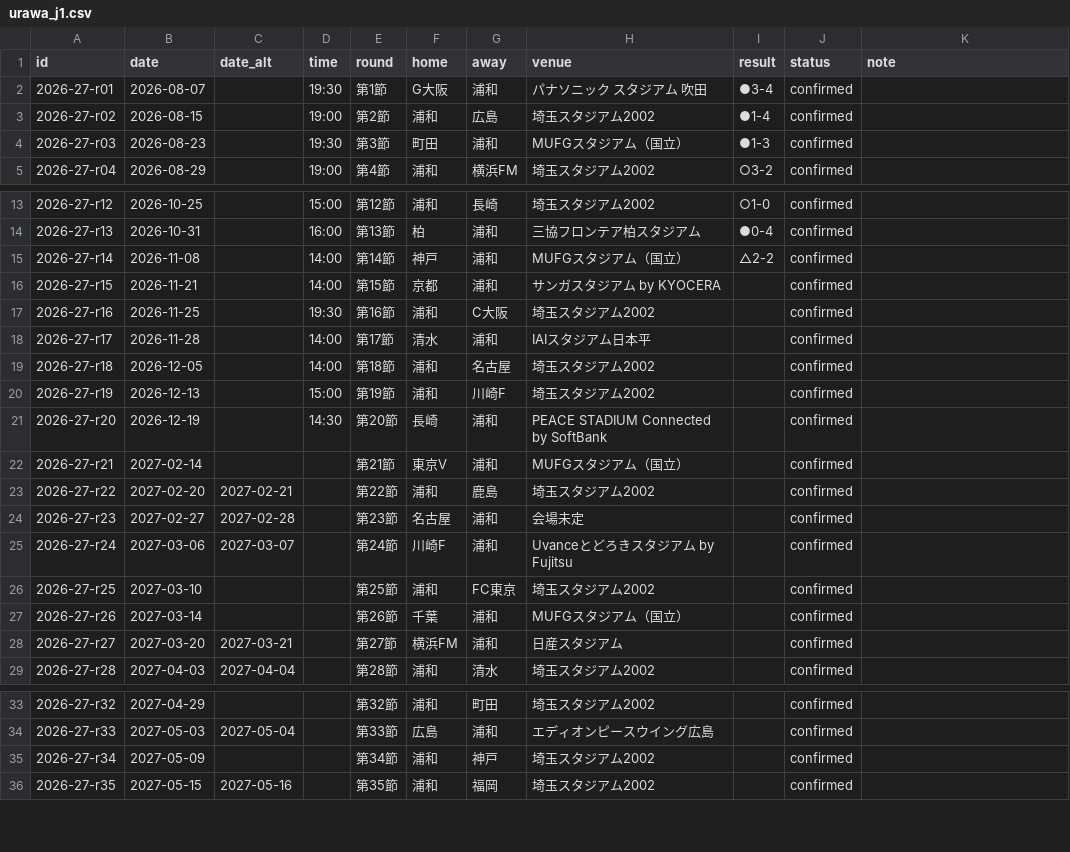
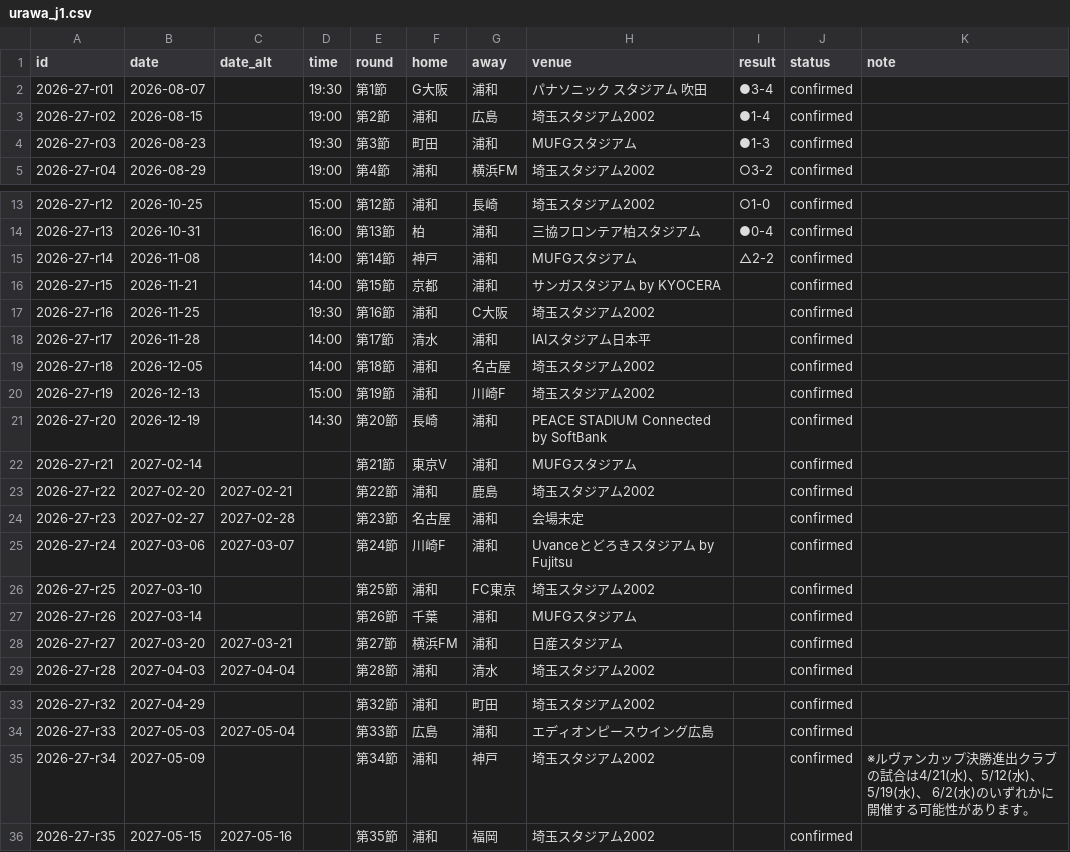
Before and after one commit to yuuya14/my-football-callender, a CSV file: data/urawa_j1.csv, drawn as a sheet; only a part is shown, gaps mark what is left out.

```diff
--- a/data/urawa_j1.csv
+++ b/data/urawa_j1.csv
@@ -3,3 +3,3 @@ id,date,date_alt,time,round,home,away,venue,result,status,note
 2026-27-r02,2026-08-15,,19:00,第2節,浦和,広島,埼玉スタジアム2002,●1-4,confirmed,
-2026-27-r03,2026-08-23,,19:30,第3節,町田,浦和,MUFGスタジアム（国立）,●1-3,confirmed,
+2026-27-r03,2026-08-23,,19:30,第3節,町田,浦和,MUFGスタジアム,●1-3,confirmed,
 2026-27-r04,2026-08-29,,19:00,第4節,浦和,横浜FM,埼玉スタジアム2002,○3-2,confirmed,
@@ -14,3 +14,3 @@ id,date,date_alt,time,round,home,away,venue,result,status,note
 2026-27-r13,2026-10-31,,16:00,第13節,柏,浦和,三協フロンテア柏スタジアム,●0-4,confirmed,
-2026-27-r14,2026-11-08,,14:00,第14節,神戸,浦和,MUFGスタジアム（国立）,△2-2,confirmed,
+2026-27-r14,2026-11-08,,14:00,第14節,神戸,浦和,MUFGスタジアム,△2-2,confirmed,
 2026-27-r15,2026-11-21,,14:00,第15節,京都,浦和,サンガスタジアム by KYOCERA,,confirmed,
@@ -21,3 +21,3 @@ id,date,date_alt,time,round,home,away,venue,result,status,note
 2026-27-r20,2026-12-19,,14:30,第20節,長崎,浦和,PEACE STADIUM Connected by SoftBank,,confirmed,
-2026-27-r21,2027-02-14,,,第21節,東京V,浦和,MUFGスタジアム（国立）,,confirmed,
+2026-27-r21,2027-02-14,,,第21節,東京V,浦和,MUFGスタジアム,,confirmed,
 2026-27-r22,2027-02-20,2027-02-21,,第22節,浦和,鹿島,埼玉スタジアム2002,,confirmed,
@@ -26,3 +26,3 @@ id,date,date_alt,time,round,home,away,venue,result,status,note
 2026-27-r25,2027-03-10,,,第25節,浦和,FC東京,埼玉スタジアム2002,,confirmed,
-2026-27-r26,2027-03-14,,,第26節,千葉,浦和,MUFGスタジアム（国立）,,confirmed,
+2026-27-r26,2027-03-14,,,第26節,千葉,浦和,MUFGスタジアム,,confirmed,
 2026-27-r27,2027-03-20,2027-03-21,,第27節,横浜FM,浦和,日産スタジアム,,confirmed,
@@ -34,3 +34,3 @@ id,date,date_alt,time,round,home,away,venue,result,status,note
 2026-27-r33,2027-05-03,2027-05-04,,第33節,広島,浦和,エディオンピースウイング広島,,confirmed,
-2026-27-r34,2027-05-09,,,第34節,浦和,神戸,埼玉スタジアム2002,,confirmed,
+2026-27-r34,2027-05-09,,,第34節,浦和,神戸,埼玉スタジアム2002,,confirmed,※ルヴァンカップ決勝進出クラブの試合は4/21(水)、5/12(水)、5/19(水)、 6/2(水)のいずれかに開催する可能性があります。
 2026-27-r35,2027-05-15,2027-05-16,,第35節,浦和,福岡,埼玉スタジアム2002,,confirmed,
```
Also changed, not shown: data/manutd_ucl.csv, data/urawa_emperor.csv, 17 other files.
